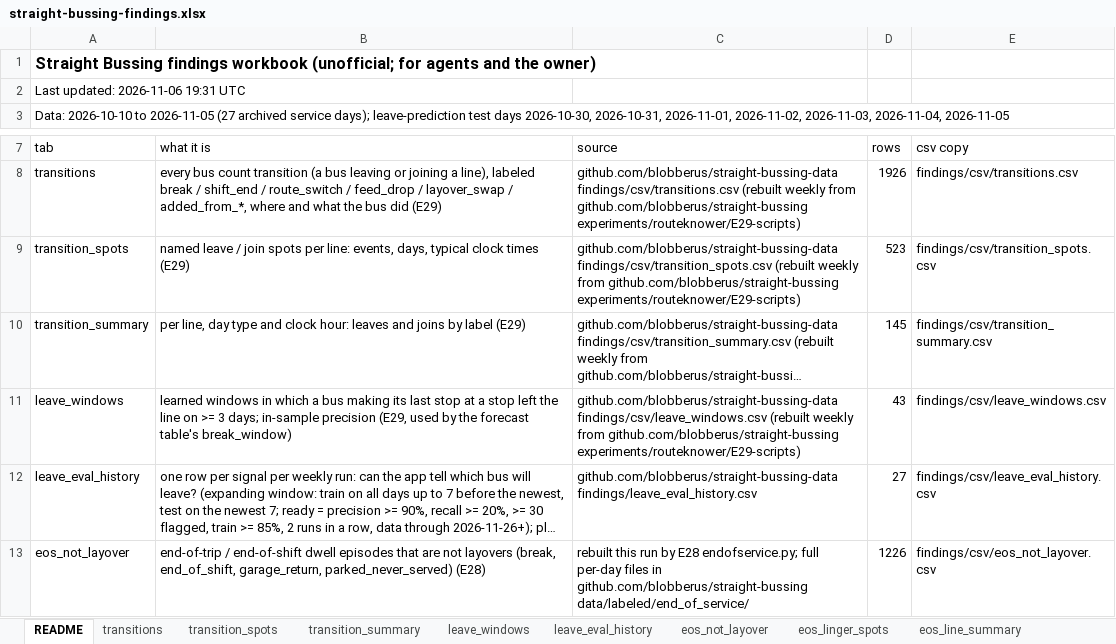
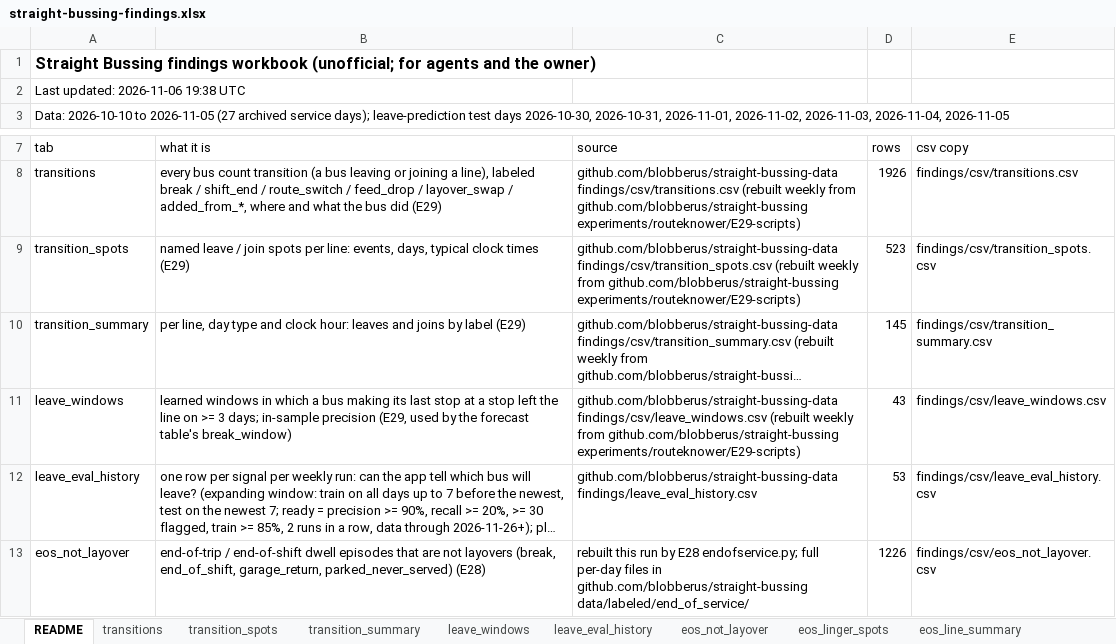
Before and after one commit to blobberus/straight-bussing-data, an Excel workbook: findings/straight-bussing-findings.xlsx, sheet README, drawn as a sheet; only a part is shown, gaps mark what is left out; long unchanged cells end in …; values as stored, in another font and other column widths than the file's, no borders; the diff names each change by its address in the sheet, - before the commit and + after, or states it on an @@ line.

```diff
--- a/findings/straight-bussing-findings.xlsx (sheet README)
+++ b/findings/straight-bussing-findings.xlsx (sheet README)
-A2 (tab): Last updated: 2026-11-06 19:31 UTC
+A2 (tab): Last updated: 2026-11-06 19:38 UTC
-D12 (rows): 27
+D12 (rows): 53
```
Also changed, not shown: sheet leave_eval_history, sheet eos_not_layover, 5 other files.
